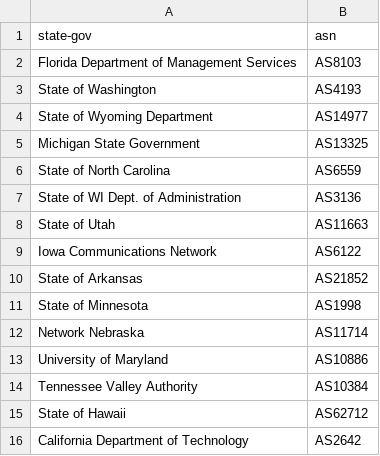
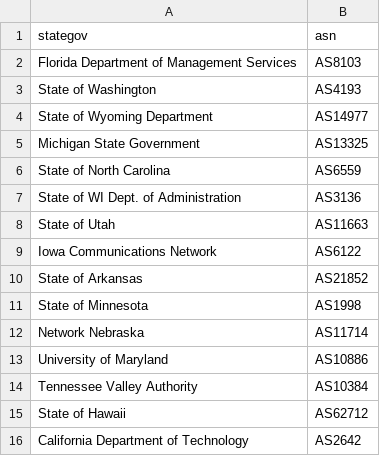
Before and after one commit to fartbagxp/gov-domains, a CSV file: data/us-state-gov-agencies.csv, drawn as a sheet.

```diff
--- a/data/us-state-gov-agencies.csv
+++ b/data/us-state-gov-agencies.csv
@@ -1,2 +1,2 @@
-state-gov,asn
+stategov,asn
 Florida Department of Management Services,AS8103
```
Also changed, not shown: data/us-fed-gov-agencies.csv, 4 other files.
